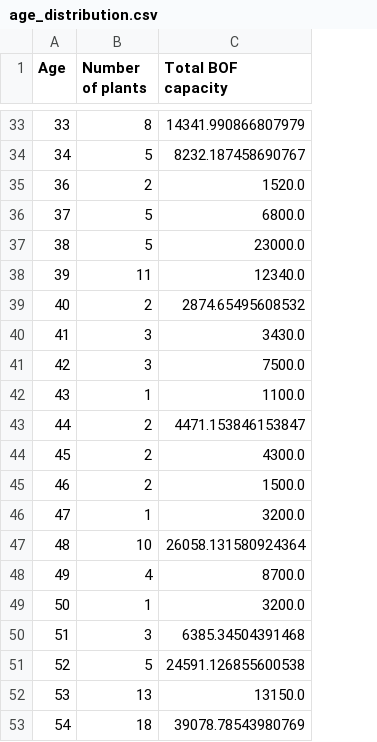
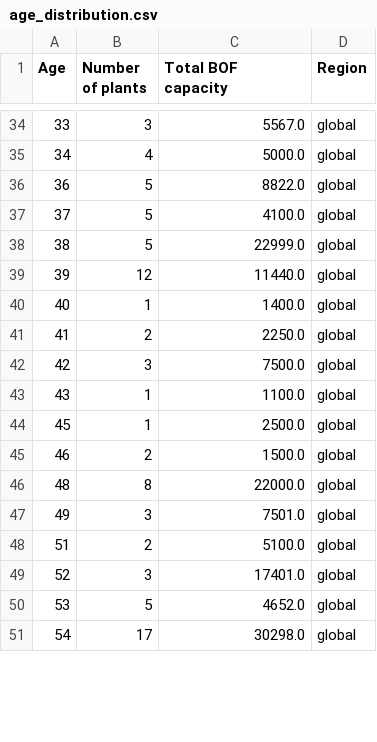
Before and after one commit to clarabachorz/steel-lockin-analysis, a CSV file: inputdata/gspt/age_distribution.csv, drawn as a sheet; only a part is shown, gaps mark what is left out; removed rows and columns are numbered as before the commit, all else as after; the diff covers the shown part only; the diff names each change by its address in the sheet, - before the commit and + after, or states it on an @@ line.

```diff
--- a/inputdata/gspt/age_distribution.csv
+++ b/inputdata/gspt/age_distribution.csv
+column D (Region), rows 34-51: all global
-B34 (Number of plants): 8
+B34 (Number of plants): 3
-C34 (Total BOF capacity): 14341.990866807979
+C34 (Total BOF capacity): 5567.0
-B35 (Number of plants): 5
+B35 (Number of plants): 4
-C35 (Total BOF capacity): 8232.187458690767
+C35 (Total BOF capacity): 5000.0
-B36 (Number of plants): 2
+B36 (Number of plants): 5
-C36 (Total BOF capacity): 1520.0
+C36 (Total BOF capacity): 8822.0
-C37 (Total BOF capacity): 6800.0
+C37 (Total BOF capacity): 4100.0
-C38 (Total BOF capacity): 23000.0
+C38 (Total BOF capacity): 22999.0
-B39 (Number of plants): 11
+B39 (Number of plants): 12
-C39 (Total BOF capacity): 12340.0
+C39 (Total BOF capacity): 11440.0
-B40 (Number of plants): 2
+B40 (Number of plants): 1
-C40 (Total BOF capacity): 2874.65495608532
+C40 (Total BOF capacity): 1400.0
-B41 (Number of plants): 3
+B41 (Number of plants): 2
-C41 (Total BOF capacity): 3430.0
+C41 (Total BOF capacity): 2250.0
-row 43: 44 | 2 | 4471.153846153847
-B44 (Number of plants): 2
+B44 (Number of plants): 1
-C44 (Total BOF capacity): 4300.0
+C44 (Total BOF capacity): 2500.0
-row 46: 47 | 1 | 3200.0
-B46 (Number of plants): 10
+B46 (Number of plants): 8
-C46 (Total BOF capacity): 26058.131580924364
+C46 (Total BOF capacity): 22000.0
-B47 (Number of plants): 4
+B47 (Number of plants): 3
-C47 (Total BOF capacity): 8700.0
+C47 (Total BOF capacity): 7501.0
-row 49: 50 | 1 | 3200.0
-B48 (Number of plants): 3
+B48 (Number of plants): 2
-C48 (Total BOF capacity): 6385.34504391468
+C48 (Total BOF capacity): 5100.0
-B49 (Number of plants): 5
+B49 (Number of plants): 3
-C49 (Total BOF capacity): 24591.126855600538
+C49 (Total BOF capacity): 17401.0
-B50 (Number of plants): 13
+B50 (Number of plants): 5
-C50 (Total BOF capacity): 13150.0
+C50 (Total BOF capacity): 4652.0
-B51 (Number of plants): 18
+B51 (Number of plants): 17
-C51 (Total BOF capacity): 39078.78543980769
+C51 (Total BOF capacity): 30298.0
```
Also changed, not shown: 4 added rows, 4 removed rows and 131 edited cells elsewhere in this file, inputdata/gspt/age_distribution_regions.csv, inputdata/gspt/global_BOFcap.csv, 1 other file.
